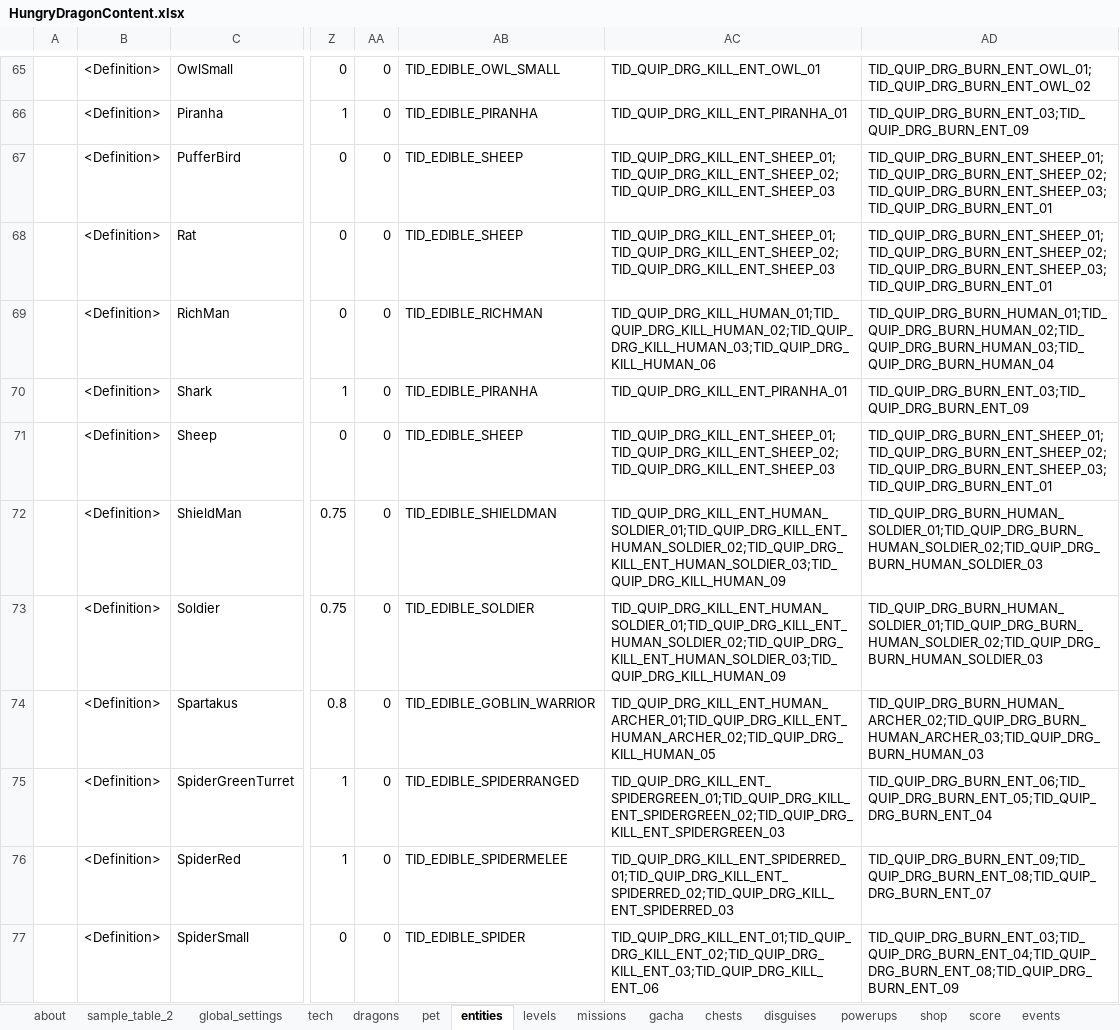
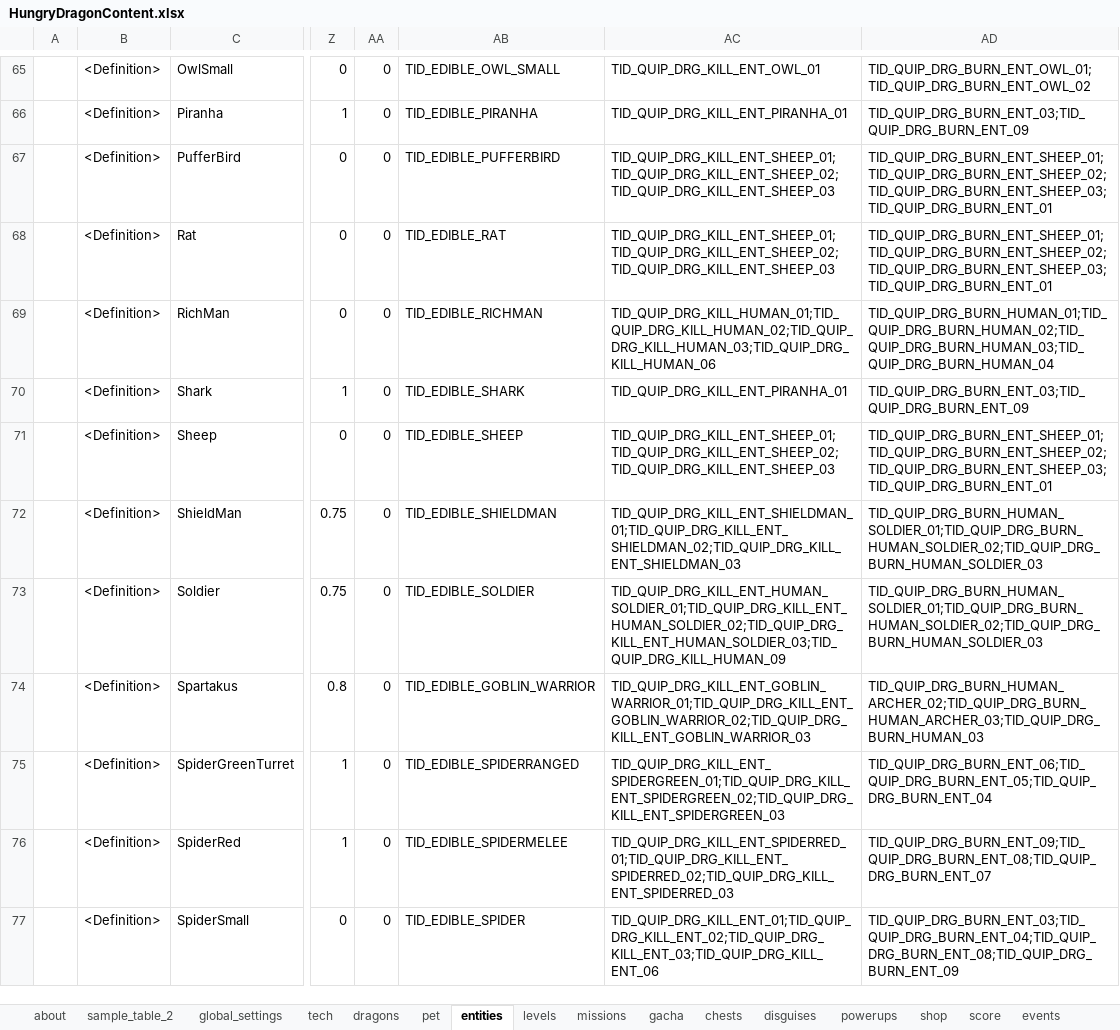
Before and after one commit to nam27062002/hello, an Excel workbook: Docs/Content/HungryDragonContent.xlsx, sheet entities, drawn as a sheet; only a part is shown, gaps mark what is left out; values as stored, in another font and other column widths than the file's, no cell formats; conditional formats and table styles not drawn; the diff covers the shown part only; the diff names each change by its address in the sheet, - before the commit and + after, or states it on an @@ line.

Commit message:
[texts] entities texts updated
Former-commit-id: c4bee4dc08b6642de582ac6d711f04dabc0bfd0c

```diff
--- a/Docs/Content/HungryDragonContent.xlsx (sheet entities)
+++ b/Docs/Content/HungryDragonContent.xlsx (sheet entities)
-AB67: TID_EDIBLE_SHEEP
+AB67: TID_EDIBLE_PUFFERBIRD
-AB68: TID_EDIBLE_SHEEP
+AB68: TID_EDIBLE_RAT
-AB70: TID_EDIBLE_PIRANHA
+AB70: TID_EDIBLE_SHARK
-AC72: TID_QUIP_DRG_KILL_ENT_HUMAN_SOLDIER_01;TID_QUIP_DRG_KILL_ENT_HUMAN_SOLDIER_02;TID_QUIP_DRG_KILL_ENT_HUMAN_SOLDIER_03;TID_QUIP_DRG_KILL_HUMAN_09
+AC72: TID_QUIP_DRG_KILL_ENT_SHIELDMAN_01;TID_QUIP_DRG_KILL_ENT_SHIELDMAN_02;TID_QUIP_DRG_KILL_ENT_SHIELDMAN_03
-AC74: TID_QUIP_DRG_KILL_ENT_HUMAN_ARCHER_01;TID_QUIP_DRG_KILL_ENT_HUMAN_ARCHER_02;TID_QUIP_DRG_KILL_HUMAN_05
+AC74: TID_QUIP_DRG_KILL_ENT_GOBLIN_WARRIOR_01;TID_QUIP_DRG_KILL_ENT_GOBLIN_WARRIOR_02;TID_QUIP_DRG_KILL_ENT_GOBLIN_WARRIOR_03
```
Also changed, not shown: 19 edited cells elsewhere in this sheet, cell formats, charts or pictures, 12 other files.
